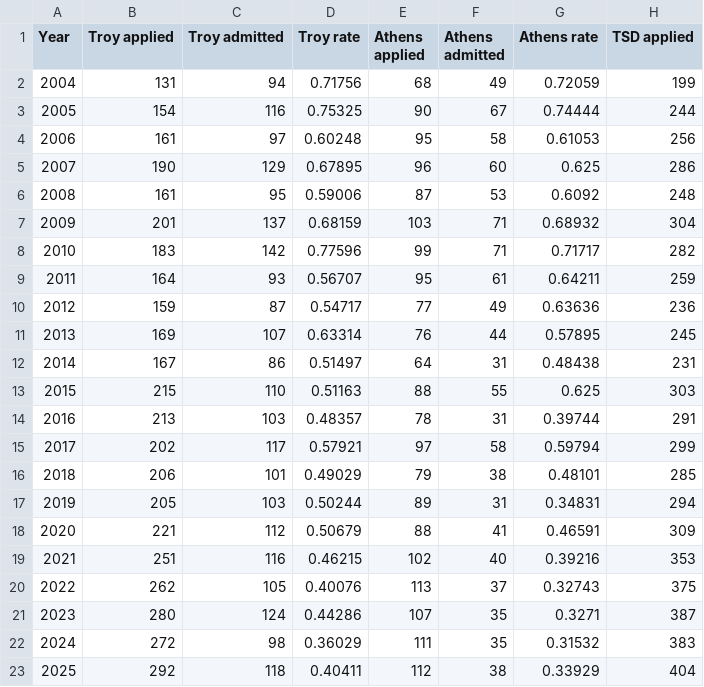
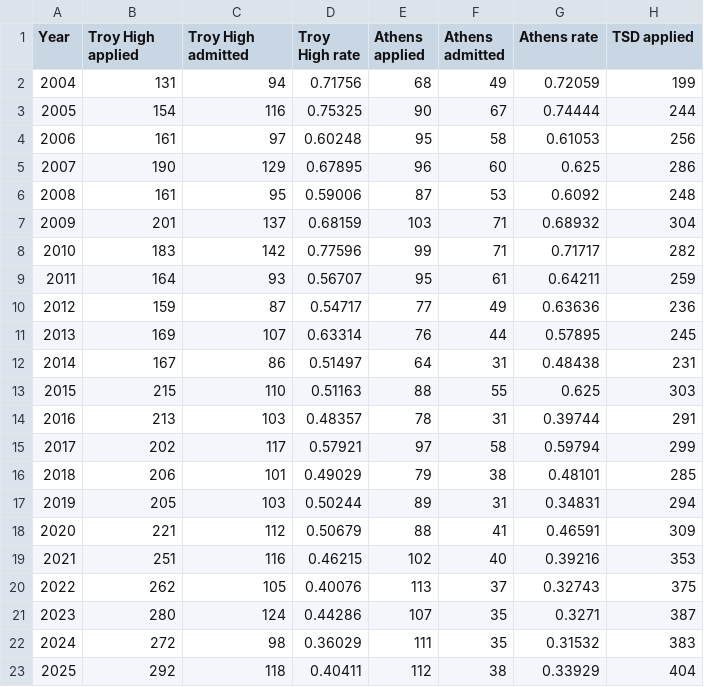
Before and after one commit to akarpo/tsd-uofm, a CSV file: site/data/year_by_year.csv, drawn as a sheet; only a part is shown; the diff names each change by its address in the sheet, - before the commit and + after, or states it on an @@ line.

```diff
--- a/site/data/year_by_year.csv
+++ b/site/data/year_by_year.csv
-B1: Troy applied
+B1: Troy High applied
-C1: Troy admitted
+C1: Troy High admitted
-D1: Troy rate
+D1: Troy High rate
```
Also changed, not shown: 9 other files.
